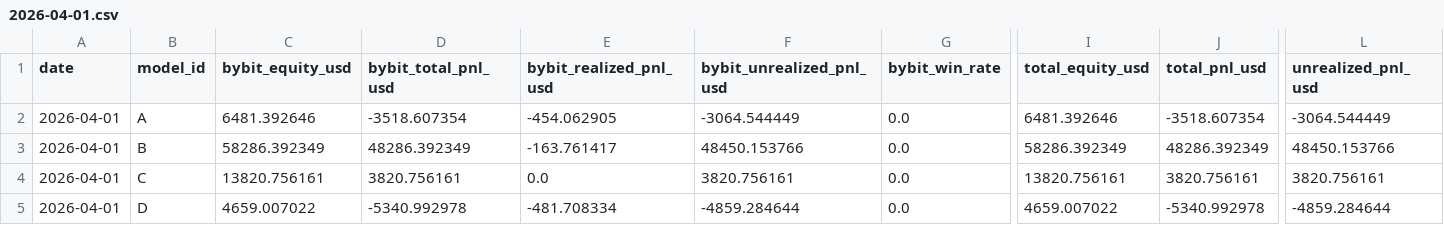
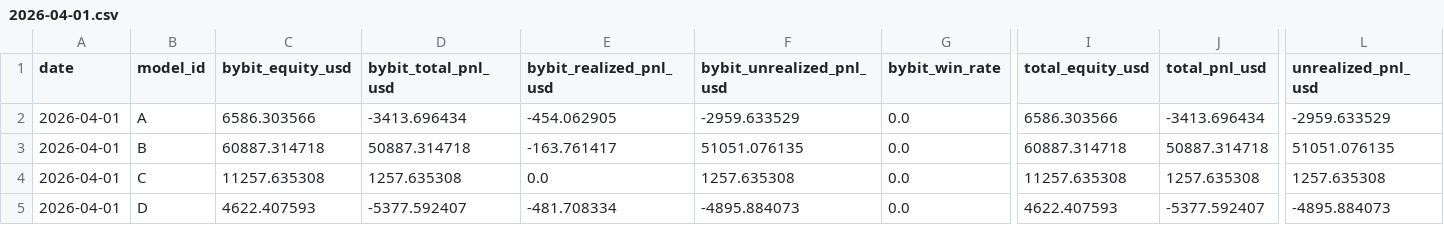
Before and after one commit to sheryloe/AutoTrading_ing....-, a CSV file: docs/data/daily_pnl/2026-04-01.csv, drawn as a sheet; only a part is shown, gaps mark what is left out; the diff names each change by its address in the sheet, - before the commit and + after, or states it on an @@ line.

Commit message:
fix(metrics): align PnL and percent basis
Use the same total_pnl_usd source for card percent and chart values. Preserve explicit zero seeds in model metric calculations to avoid fallback distortion.

```diff
--- a/docs/data/daily_pnl/2026-04-01.csv
+++ b/docs/data/daily_pnl/2026-04-01.csv
-C2 (bybit_equity_usd): 6481.392646
+C2 (bybit_equity_usd): 6586.303566
-D2 (bybit_total_pnl_usd): -3518.607354
+D2 (bybit_total_pnl_usd): -3413.696434
-F2 (bybit_unrealized_pnl_usd): -3064.544449
+F2 (bybit_unrealized_pnl_usd): -2959.633529
-I2 (total_equity_usd): 6481.392646
+I2 (total_equity_usd): 6586.303566
-J2 (total_pnl_usd): -3518.607354
+J2 (total_pnl_usd): -3413.696434
-L2 (unrealized_pnl_usd): -3064.544449
+L2 (unrealized_pnl_usd): -2959.633529
-C3 (bybit_equity_usd): 58286.392349
+C3 (bybit_equity_usd): 60887.314718
-D3 (bybit_total_pnl_usd): 48286.392349
+D3 (bybit_total_pnl_usd): 50887.314718
-F3 (bybit_unrealized_pnl_usd): 48450.153766
+F3 (bybit_unrealized_pnl_usd): 51051.076135
-I3 (total_equity_usd): 58286.392349
+I3 (total_equity_usd): 60887.314718
-J3 (total_pnl_usd): 48286.392349
+J3 (total_pnl_usd): 50887.314718
-L3 (unrealized_pnl_usd): 48450.153766
+L3 (unrealized_pnl_usd): 51051.076135
-C4 (bybit_equity_usd): 13820.756161
+C4 (bybit_equity_usd): 11257.635308
-D4 (bybit_total_pnl_usd): 3820.756161
+D4 (bybit_total_pnl_usd): 1257.635308
-F4 (bybit_unrealized_pnl_usd): 3820.756161
+F4 (bybit_unrealized_pnl_usd): 1257.635308
-I4 (total_equity_usd): 13820.756161
+I4 (total_equity_usd): 11257.635308
-J4 (total_pnl_usd): 3820.756161
+J4 (total_pnl_usd): 1257.635308
-L4 (unrealized_pnl_usd): 3820.756161
+L4 (unrealized_pnl_usd): 1257.635308
-C5 (bybit_equity_usd): 4659.007022
+C5 (bybit_equity_usd): 4622.407593
-D5 (bybit_total_pnl_usd): -5340.992978
+D5 (bybit_total_pnl_usd): -5377.592407
-F5 (bybit_unrealized_pnl_usd): -4859.284644
+F5 (bybit_unrealized_pnl_usd): -4895.884073
-I5 (total_equity_usd): 4659.007022
+I5 (total_equity_usd): 4622.407593
-J5 (total_pnl_usd): -5340.992978
+J5 (total_pnl_usd): -5377.592407
-L5 (unrealized_pnl_usd): -4859.284644
+L5 (unrealized_pnl_usd): -4895.884073
```
Also changed, not shown: docs/data/daily_pnl/summary.csv, docs/data/daily_pnl/summary_4col.csv, 5 other files.
